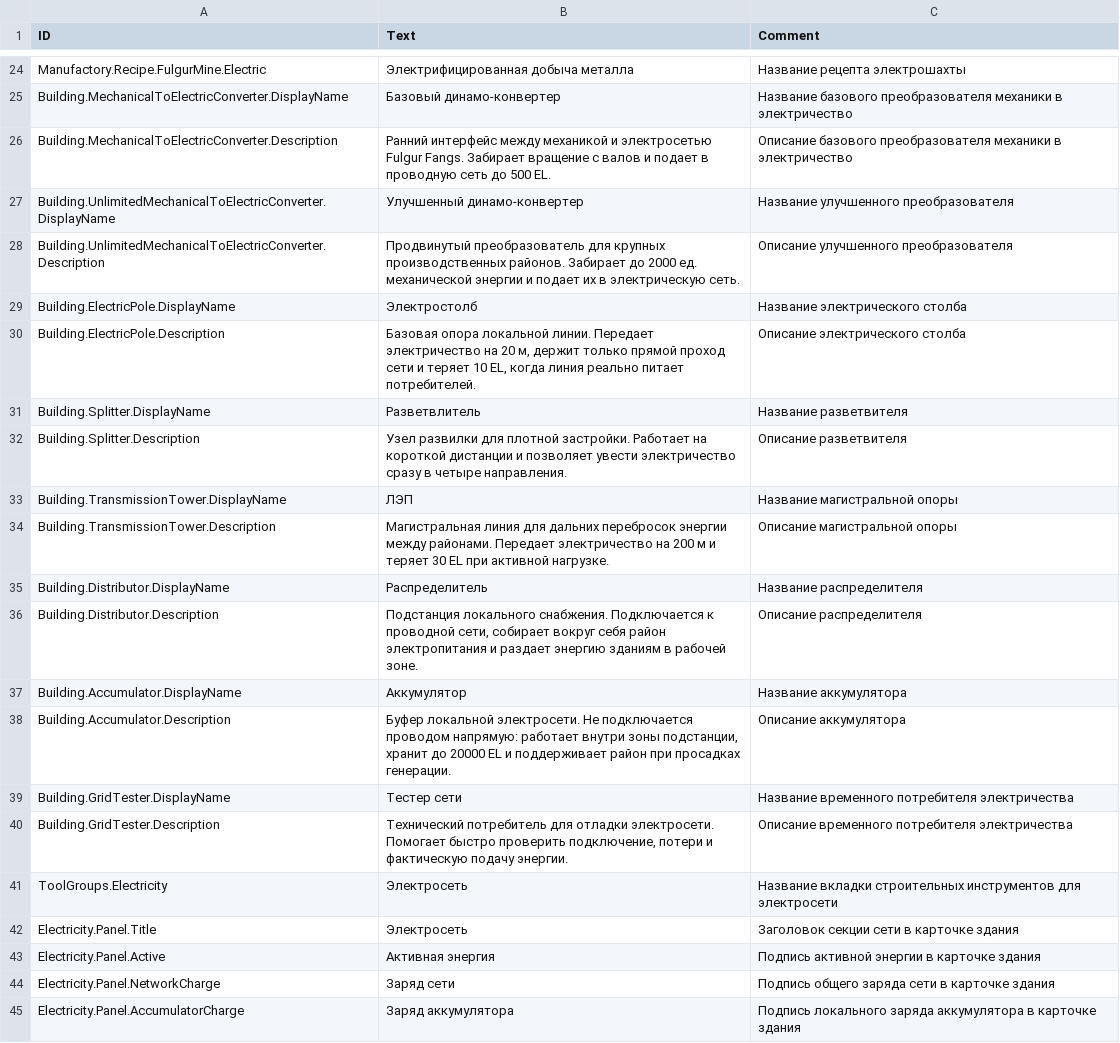
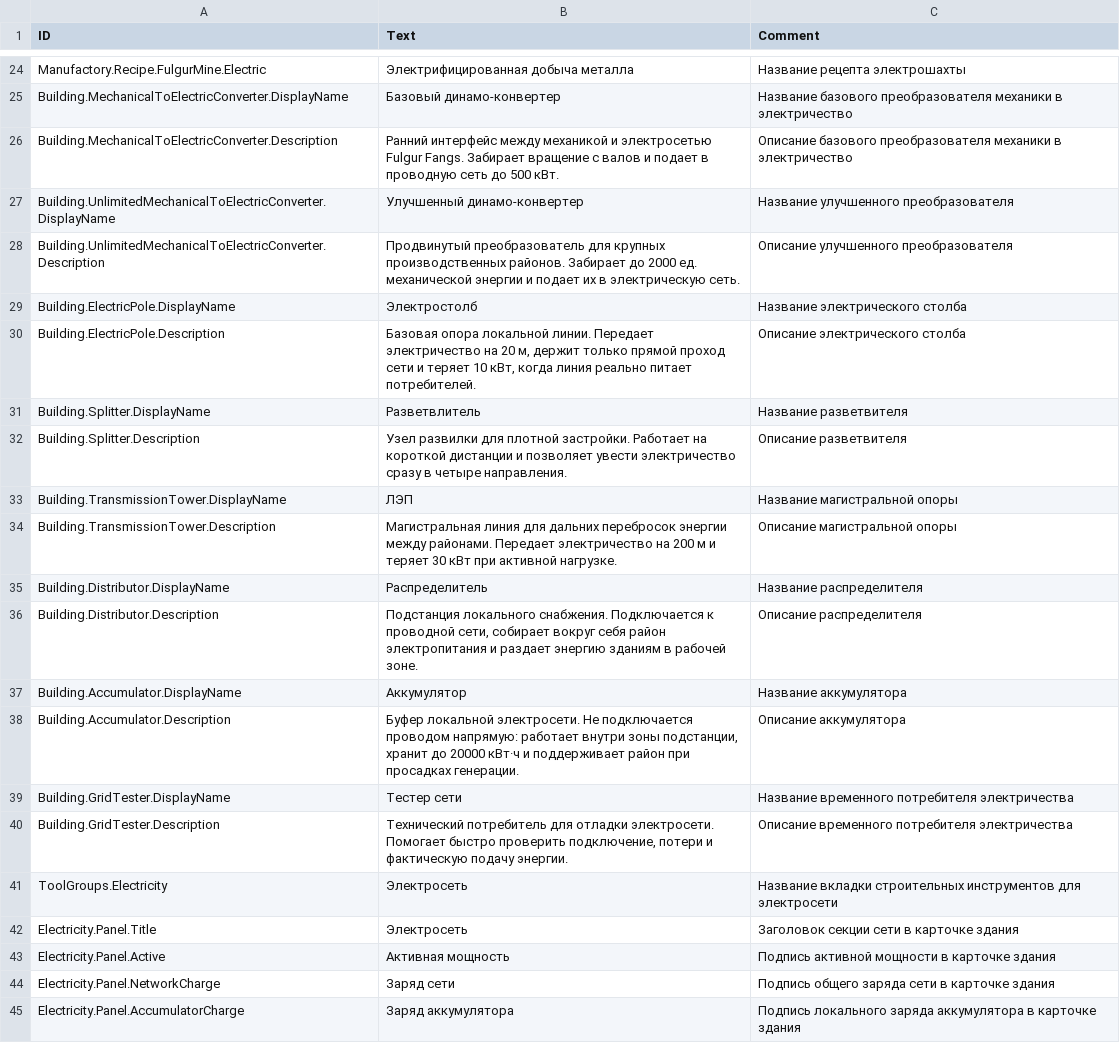
Before and after one commit to dmitryplyaskin/Fulgur-Fangs_Timberborn-mod, a CSV file: version-1.0/Localizations/ruRU.csv, drawn as a sheet; only a part is shown, gaps mark what is left out.

```diff
--- a/version-1.0/Localizations/ruRU.csv
+++ b/version-1.0/Localizations/ruRU.csv
@@ -25,3 +25,3 @@ Manufactory.Recipe.FulgurMine.Electric,Электрифицированная д
 Building.MechanicalToElectricConverter.DisplayName,Базовый динамо-конвертер,Название базового преобразователя механики в электричество
-Building.MechanicalToElectricConverter.Description,"Ранний интерфейс между механикой и электросетью Fulgur Fangs. Забирает вращение с валов и подает в проводную сеть до 500 EL.",Описание базового преобразователя механики в электричество
+Building.MechanicalToElectricConverter.Description,"Ранний интерфейс между механикой и электросетью Fulgur Fangs. Забирает вращение с валов и подает в проводную сеть до 500 кВт.",Описание базового преобразователя механики в электричество
 Building.UnlimitedMechanicalToElectricConverter.DisplayName,Улучшенный динамо-конвертер,Название улучшенного преобразователя
@@ -29,3 +29,3 @@ Building.UnlimitedMechanicalToElectricConverter.Description,"Продвинут
 Building.ElectricPole.DisplayName,Электростолб,Название электрического столба
-Building.ElectricPole.Description,"Базовая опора локальной линии. Передает электричество на 20 м, держит только прямой проход сети и теряет 10 EL, когда линия реально питает потребителей.",Описание электрического столба
+Building.ElectricPole.Description,"Базовая опора локальной линии. Передает электричество на 20 м, держит только прямой проход сети и теряет 10 кВт, когда линия реально питает потребителей.",Описание электрического столба
 Building.Splitter.DisplayName,Разветвлитель,Название разветвителя
@@ -33,3 +33,3 @@ Building.Splitter.Description,"Узел развилки для плотной
 Building.TransmissionTower.DisplayName,ЛЭП,Название магистральной опоры
-Building.TransmissionTower.Description,"Магистральная линия для дальних перебросок энергии между районами. Передает электричество на 200 м и теряет 30 EL при активной нагрузке.",Описание магистральной опоры
+Building.TransmissionTower.Description,"Магистральная линия для дальних перебросок энергии между районами. Передает электричество на 200 м и теряет 30 кВт при активной нагрузке.",Описание магистральной опоры
 Building.Distributor.DisplayName,Распределитель,Название распределителя
@@ -37,3 +37,3 @@ Building.Distributor.Description,"Подстанция локального сн
 Building.Accumulator.DisplayName,Аккумулятор,Название аккумулятора
-Building.Accumulator.Description,"Буфер локальной электросети. Не подключается проводом напрямую: работает внутри зоны подстанции, хранит до 20000 EL и поддерживает район при просадках генерации.",Описание аккумулятора
+Building.Accumulator.Description,"Буфер локальной электросети. Не подключается проводом напрямую: работает внутри зоны подстанции, хранит до 20000 кВт·ч и поддерживает район при просадках генерации.",Описание аккумулятора
 Building.GridTester.DisplayName,Тестер сети,Название временного потребителя электричества
@@ -42,3 +42,3 @@ ToolGroups.Electricity,Электросеть,Название вкладки с
 Electricity.Panel.Title,Электросеть,Заголовок секции сети в карточке здания
-Electricity.Panel.Active,Активная энергия,Подпись активной энергии в карточке здания
+Electricity.Panel.Active,Активная мощность,Подпись активной мощности в карточке здания
 Electricity.Panel.NetworkCharge,Заряд сети,Подпись общего заряда сети в карточке здания
```
Also changed, not shown: version-1.0/Localizations/enUS.csv, 18 other files.
